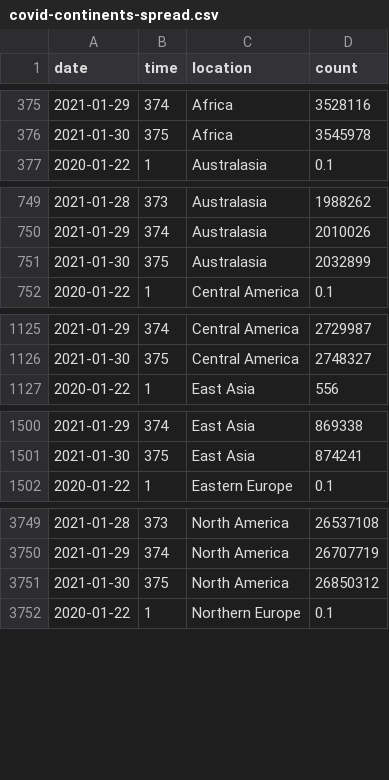
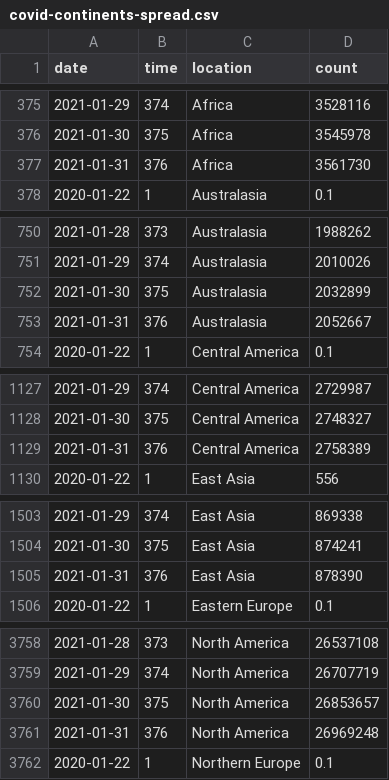
Before and after one commit to robhanssen/covid19-v2, a CSV file: data/covid-continents-spread.csv, drawn as a sheet; only a part is shown, gaps mark what is left out; the diff covers the shown part only.

Commit message:
Automated data update Feb 01, 2021 at 05:02

```diff
--- a/data/covid-continents-spread.csv
+++ b/data/covid-continents-spread.csv
@@ -376,2 +376,3 @@ date,time,location,count
 2021-01-30,375,Africa,3545978
+2021-01-31,376,Africa,3561730
 2020-01-22,1,Australasia,0.1
@@ -751,2 +752,3 @@ date,time,location,count
 2021-01-30,375,Australasia,2032899
+2021-01-31,376,Australasia,2052667
 2020-01-22,1,Central America,0.1
@@ -1126,2 +1128,3 @@ date,time,location,count
 2021-01-30,375,Central America,2748327
+2021-01-31,376,Central America,2758389
 2020-01-22,1,East Asia,556
@@ -1501,2 +1504,3 @@ date,time,location,count
 2021-01-30,375,East Asia,874241
+2021-01-31,376,East Asia,878390
 2020-01-22,1,Eastern Europe,0.1
@@ -3750,3 +3759,4 @@ date,time,location,count
 2021-01-29,374,North America,26707719
-2021-01-30,375,North America,26850312
+2021-01-30,375,North America,26853657
+2021-01-31,376,North America,26969248
 2020-01-22,1,Northern Europe,0.1
```
Also changed, not shown: 8 added rows elsewhere in this file, data/covid-continents-deaths.csv, data/covid-continents-deathsgrowth.csv, 34 other files.
